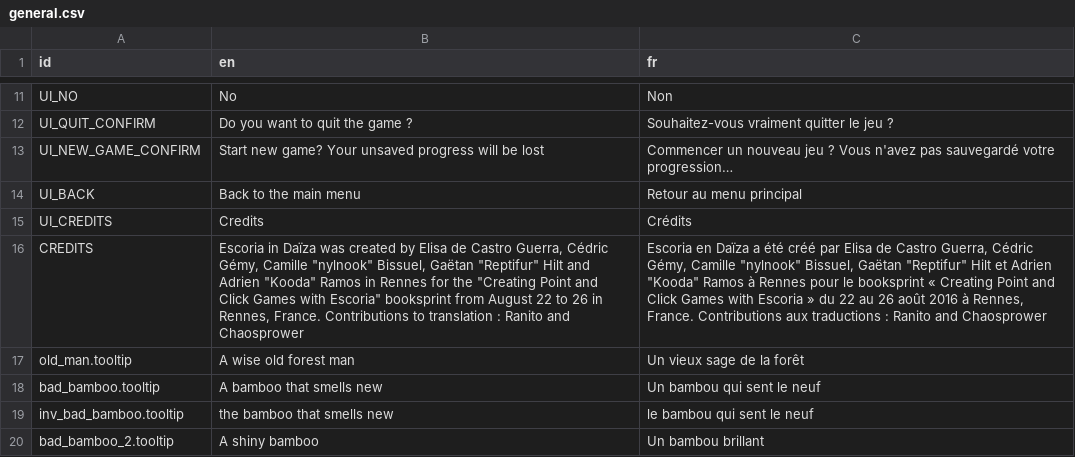
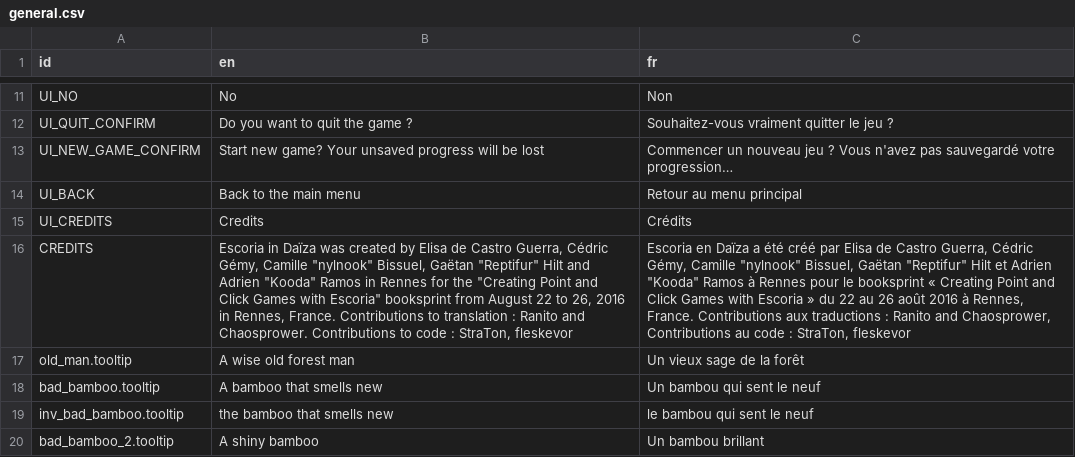
Before and after one commit to StraToN/escoria-in-daiza, a CSV file: device/translations/general.csv, drawn as a sheet; only a part is shown, gaps mark what is left out; the diff names each change by its address in the sheet, - before the commit and + after, or states it on an @@ line.

```diff
--- a/device/translations/general.csv
+++ b/device/translations/general.csv
-B16 (en): …22 to 26 in Rennes, France. Contributions to translation : Ranito and Chaosprower
+B16 (en): …22 to 26, 2016 in Rennes, France. Contributions to translation : Ranito and Chaosprower. Contributions to code : StraTon, fleskevor
-C16 (fr): …Ranito and Chaosprower
+C16 (fr): …Ranito and Chaosprower, Contributions au code : StraTon, fleskevor
```
Also changed, not shown: 18 other files.
